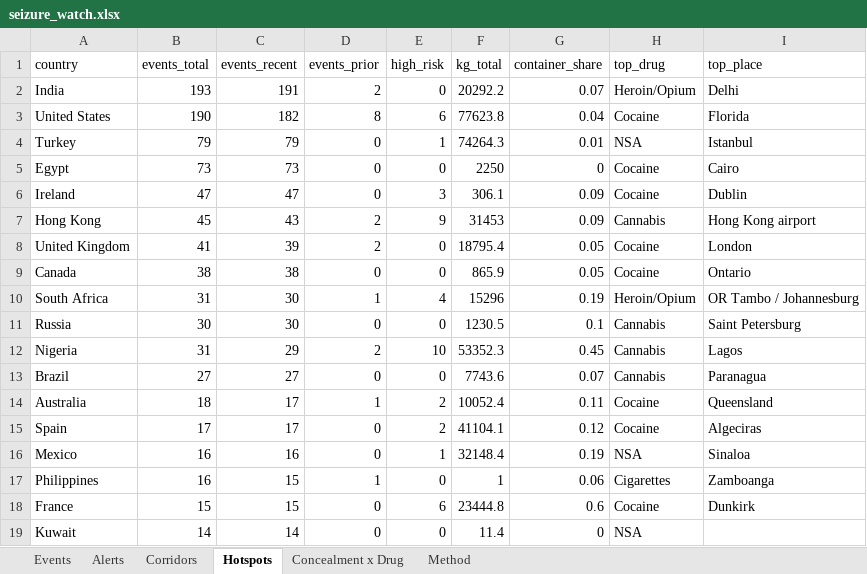
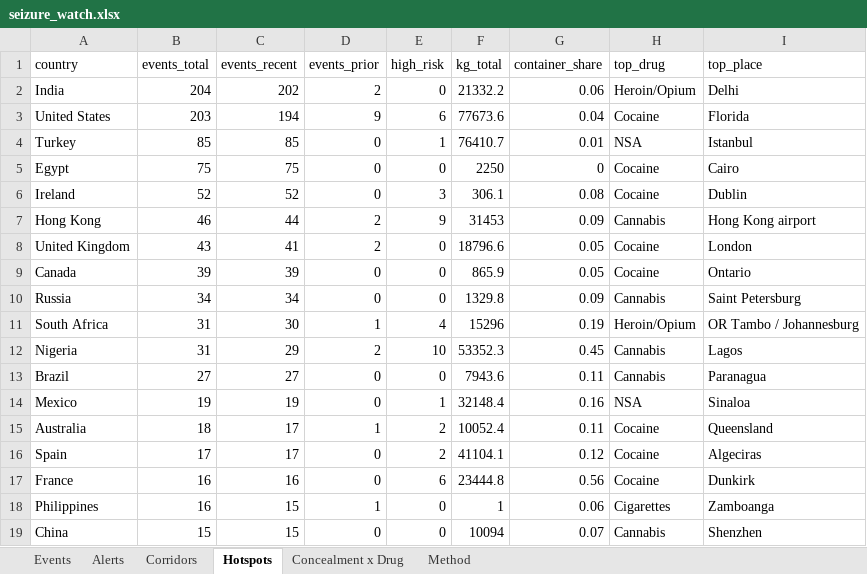
Before and after one commit to glretief-ux/Seizure-watch-, an Excel workbook: docs/seizure_watch.xlsx, sheet Hotspots, drawn as a sheet; only a part is shown; the shorter side is filled out with more unchanged rows; values as stored, in another font and other column widths than the file's, no borders; removed rows and columns are numbered as before the commit, all else as after; the diff covers the shown part only; the diff names each change by its address in the sheet, - before the commit and + after, or states it on an @@ line.

```diff
--- a/docs/seizure_watch.xlsx (sheet Hotspots)
+++ b/docs/seizure_watch.xlsx (sheet Hotspots)
-B2 (events_total): 193
+B2 (events_total): 204
-C2 (events_recent): 191
+C2 (events_recent): 202
-F2 (kg_total): 20292.2
+F2 (kg_total): 21332.2
-G2 (container_share): 0.07
+G2 (container_share): 0.06
-B3 (events_total): 190
+B3 (events_total): 203
-C3 (events_recent): 182
+C3 (events_recent): 194
-D3 (events_prior): 8
+D3 (events_prior): 9
-F3 (kg_total): 77623.8
+F3 (kg_total): 77673.6
-B4 (events_total): 79
+B4 (events_total): 85
-C4 (events_recent): 79
+C4 (events_recent): 85
-F4 (kg_total): 74264.3
+F4 (kg_total): 76410.7
-B5 (events_total): 73
+B5 (events_total): 75
-C5 (events_recent): 73
+C5 (events_recent): 75
-B6 (events_total): 47
+B6 (events_total): 52
-C6 (events_recent): 47
+C6 (events_recent): 52
-G6 (container_share): 0.09
+G6 (container_share): 0.08
-B7 (events_total): 45
+B7 (events_total): 46
-C7 (events_recent): 43
+C7 (events_recent): 44
-B8 (events_total): 41
+B8 (events_total): 43
-C8 (events_recent): 39
+C8 (events_recent): 41
-F8 (kg_total): 18795.4
+F8 (kg_total): 18796.6
-B9 (events_total): 38
+B9 (events_total): 39
-C9 (events_recent): 38
+C9 (events_recent): 39
+row 10: Russia | 34 | 34 | 0 | 0 | 1329.8 | 0.09 | Cannabis | Saint Petersburg
-row 11: Russia | 30 | 30 | 0 | 0 | 1230.5 | 0.1 | Cannabis | Saint Petersburg
-F13 (kg_total): 7743.6
+F13 (kg_total): 7943.6
-G13 (container_share): 0.07
+G13 (container_share): 0.11
+row 14: Mexico | 19 | 19 | 0 | 1 | 32148.4 | 0.16 | NSA | Sinaloa
-row 16: Mexico | 16 | 16 | 0 | 1 | 32148.4 | 0.19 | NSA | Sinaloa
+row 17: France | 16 | 16 | 0 | 6 | 23444.8 | 0.56 | Cocaine | Dunkirk
-row 18: France | 15 | 15 | 0 | 6 | 23444.8 | 0.6 | Cocaine | Dunkirk
+row 19: China | 15 | 15 | 0 | 0 | 10094 | 0.07 | Cannabis | Shenzhen
```
Also changed, not shown: 12 added rows, 13 removed rows and 5 edited cells elsewhere in this sheet, sheet Events, sheet Corridors, sheet Alerts, sheet Concealment x Drug, 5 other files.
